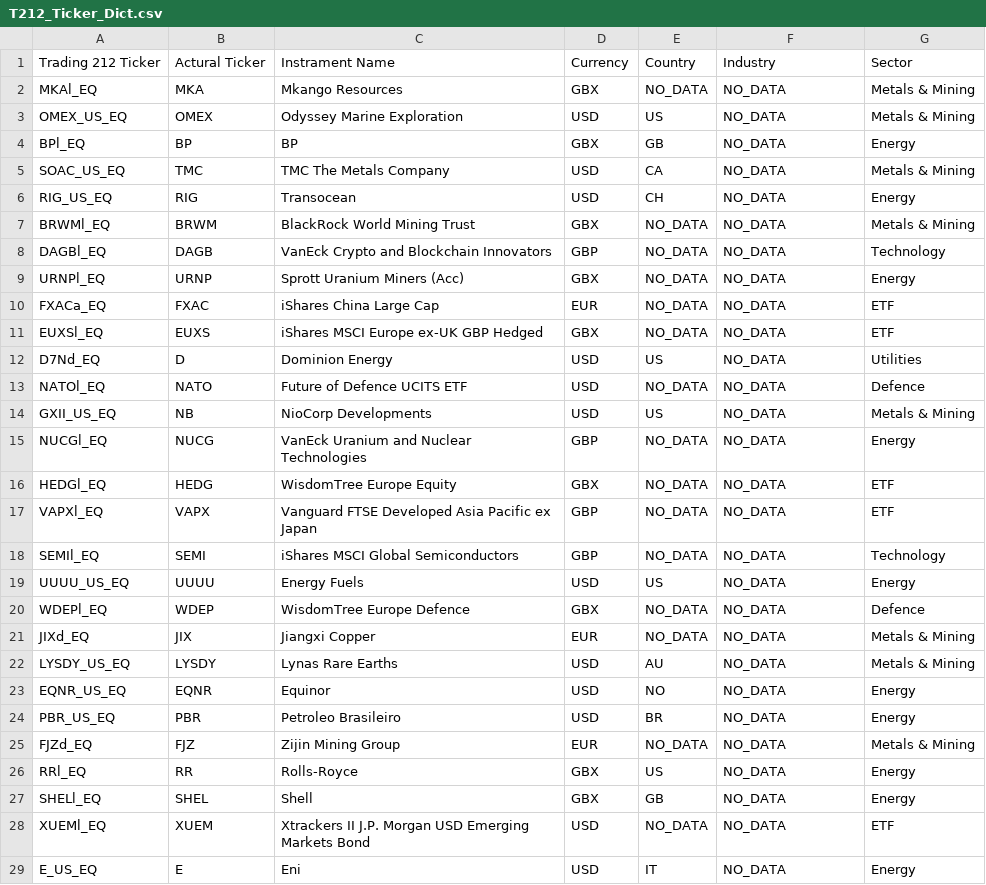
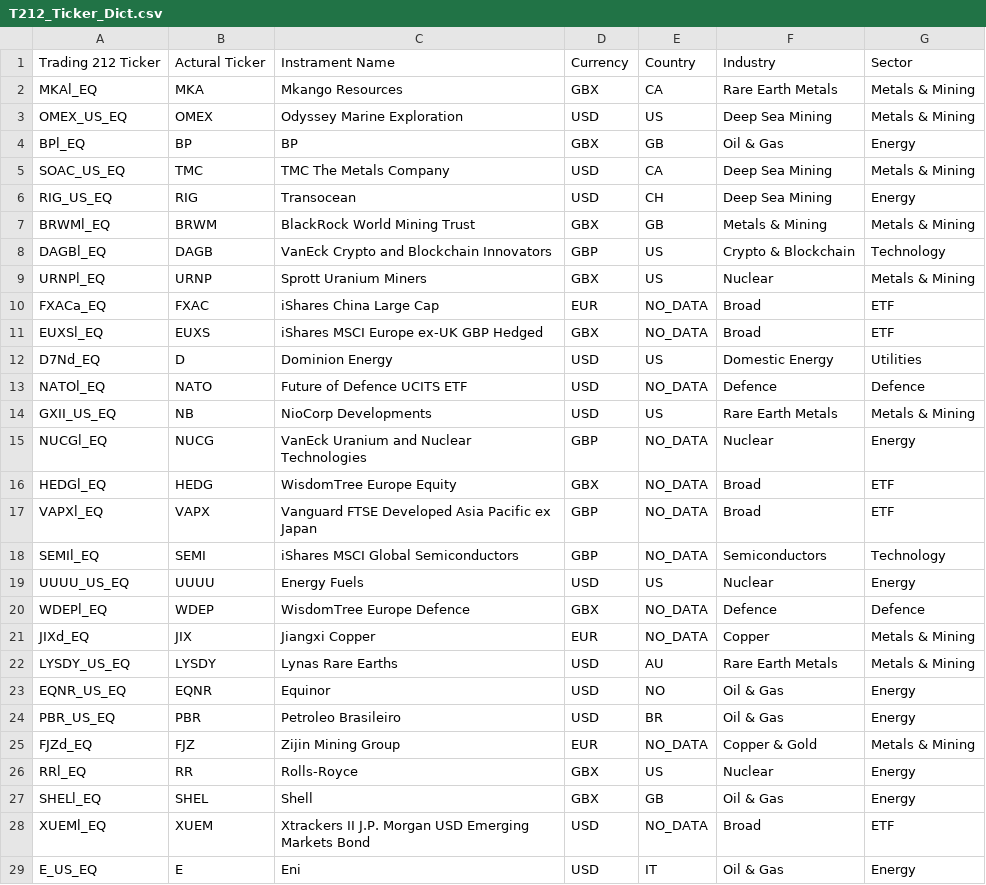
Before and after one commit to mace12345/FinanceBro, a CSV file: T212_Ticker_Dict.csv, drawn as a sheet; only a part is shown; the diff covers the shown part only.

```diff
--- a/T212_Ticker_Dict.csv
+++ b/T212_Ticker_Dict.csv
@@ -1,29 +1,29 @@
 Trading 212 Ticker,Actural Ticker,Instrament Name,Currency,Country,Industry,Sector
-MKAl_EQ,MKA,Mkango Resources,GBX,NO_DATA,NO_DATA,Metals & Mining
-OMEX_US_EQ,OMEX,Odyssey Marine Exploration,USD,US,NO_DATA,Metals & Mining
-BPl_EQ,BP,BP,GBX,GB,NO_DATA,Energy
-SOAC_US_EQ,TMC,TMC The Metals Company,USD,CA,NO_DATA,Metals & Mining
-RIG_US_EQ,RIG,Transocean,USD,CH,NO_DATA,Energy
-BRWMl_EQ,BRWM,BlackRock World Mining Trust,GBX,NO_DATA,NO_DATA,Metals & Mining
-DAGBl_EQ,DAGB,VanEck Crypto and Blockchain Innovators,GBP,NO_DATA,NO_DATA,Technology
-URNPl_EQ,URNP,Sprott Uranium Miners (Acc),GBX,NO_DATA,NO_DATA,Energy
-FXACa_EQ,FXAC,iShares China Large Cap,EUR,NO_DATA,NO_DATA,ETF
-EUXSl_EQ,EUXS,iShares MSCI Europe ex-UK GBP Hedged,GBX,NO_DATA,NO_DATA,ETF
-D7Nd_EQ,D,Dominion Energy,USD,US,NO_DATA,Utilities
-NATOl_EQ,NATO,Future of Defence UCITS ETF,USD,NO_DATA,NO_DATA,Defence
-GXII_US_EQ,NB,NioCorp Developments,USD,US,NO_DATA,Metals & Mining
-NUCGl_EQ,NUCG,VanEck Uranium and Nuclear Technologies,GBP,NO_DATA,NO_DATA,Energy
-HEDGl_EQ,HEDG,WisdomTree Europe Equity,GBX,NO_DATA,NO_DATA,ETF
-VAPXl_EQ,VAPX,Vanguard FTSE Developed Asia Pacific ex Japan,GBP,NO_DATA,NO_DATA,ETF
-SEMIl_EQ,SEMI,iShares MSCI Global Semiconductors,GBP,NO_DATA,NO_DATA,Technology
-UUUU_US_EQ,UUUU,Energy Fuels,USD,US,NO_DATA,Energy
-WDEPl_EQ,WDEP,WisdomTree Europe Defence,GBX,NO_DATA,NO_DATA,Defence
-JIXd_EQ,JIX,Jiangxi Copper,EUR,NO_DATA,NO_DATA,Metals & Mining
-LYSDY_US_EQ,LYSDY,Lynas Rare Earths,USD,AU,NO_DATA,Metals & Mining
-EQNR_US_EQ,EQNR,Equinor,USD,NO,NO_DATA,Energy
-PBR_US_EQ,PBR,Petroleo Brasileiro,USD,BR,NO_DATA,Energy
-FJZd_EQ,FJZ,Zijin Mining Group,EUR,NO_DATA,NO_DATA,Metals & Mining
-RRl_EQ,RR,Rolls-Royce,GBX,US,NO_DATA,Energy
-SHELl_EQ,SHEL,Shell,GBX,GB,NO_DATA,Energy
-XUEMl_EQ,XUEM,Xtrackers II J.P. Morgan USD Emerging Markets Bond,USD,NO_DATA,NO_DATA,ETF
-E_US_EQ,E,Eni,USD,IT,NO_DATA,Energy
+MKAl_EQ,MKA,Mkango Resources,GBX,CA,Rare Earth Metals,Metals & Mining
+OMEX_US_EQ,OMEX,Odyssey Marine Exploration,USD,US,Deep Sea Mining,Metals & Mining
+BPl_EQ,BP,BP,GBX,GB,Oil & Gas,Energy
+SOAC_US_EQ,TMC,TMC The Metals Company,USD,CA,Deep Sea Mining,Metals & Mining
+RIG_US_EQ,RIG,Transocean,USD,CH,Deep Sea Mining,Energy
+BRWMl_EQ,BRWM,BlackRock World Mining Trust,GBX,GB,Metals & Mining,Metals & Mining
+DAGBl_EQ,DAGB,VanEck Crypto and Blockchain Innovators,GBP,US,Crypto & Blockchain,Technology
+URNPl_EQ,URNP,Sprott Uranium Miners,GBX,US,Nuclear,Metals & Mining
+FXACa_EQ,FXAC,iShares China Large Cap,EUR,NO_DATA,Broad,ETF
+EUXSl_EQ,EUXS,iShares MSCI Europe ex-UK GBP Hedged,GBX,NO_DATA,Broad,ETF
+D7Nd_EQ,D,Dominion Energy,USD,US,Domestic Energy,Utilities
+NATOl_EQ,NATO,Future of Defence UCITS ETF,USD,NO_DATA,Defence,Defence
+GXII_US_EQ,NB,NioCorp Developments,USD,US,Rare Earth Metals,Metals & Mining
+NUCGl_EQ,NUCG,VanEck Uranium and Nuclear Technologies,GBP,NO_DATA,Nuclear,Energy
+HEDGl_EQ,HEDG,WisdomTree Europe Equity,GBX,NO_DATA,Broad,ETF
+VAPXl_EQ,VAPX,Vanguard FTSE Developed Asia Pacific ex Japan,GBP,NO_DATA,Broad,ETF
+SEMIl_EQ,SEMI,iShares MSCI Global Semiconductors,GBP,NO_DATA,Semiconductors,Technology
+UUUU_US_EQ,UUUU,Energy Fuels,USD,US,Nuclear,Energy
+WDEPl_EQ,WDEP,WisdomTree Europe Defence,GBX,NO_DATA,Defence,Defence
+JIXd_EQ,JIX,Jiangxi Copper,EUR,NO_DATA,Copper,Metals & Mining
+LYSDY_US_EQ,LYSDY,Lynas Rare Earths,USD,AU,Rare Earth Metals,Metals & Mining
+EQNR_US_EQ,EQNR,Equinor,USD,NO,Oil & Gas,Energy
+PBR_US_EQ,PBR,Petroleo Brasileiro,USD,BR,Oil & Gas,Energy
+FJZd_EQ,FJZ,Zijin Mining Group,EUR,NO_DATA,Copper & Gold,Metals & Mining
+RRl_EQ,RR,Rolls-Royce,GBX,US,Nuclear,Energy
+SHELl_EQ,SHEL,Shell,GBX,GB,Oil & Gas,Energy
+XUEMl_EQ,XUEM,Xtrackers II J.P. Morgan USD Emerging Markets Bond,USD,NO_DATA,Broad,ETF
+E_US_EQ,E,Eni,USD,IT,Oil & Gas,Energy
```
Also changed, not shown: 132 edited cells elsewhere in this file, T212_Portfolio.csv, 1 other file.
